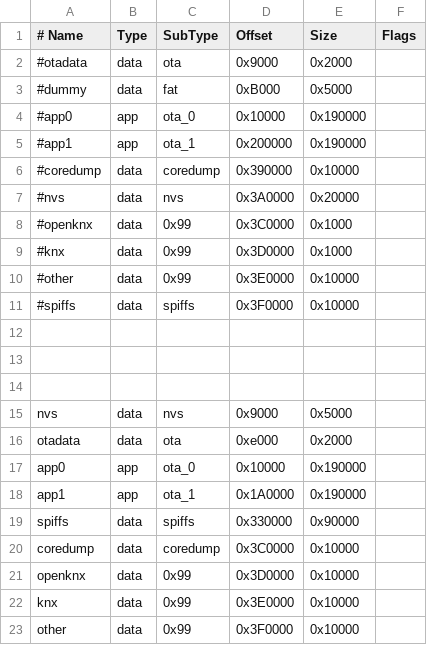
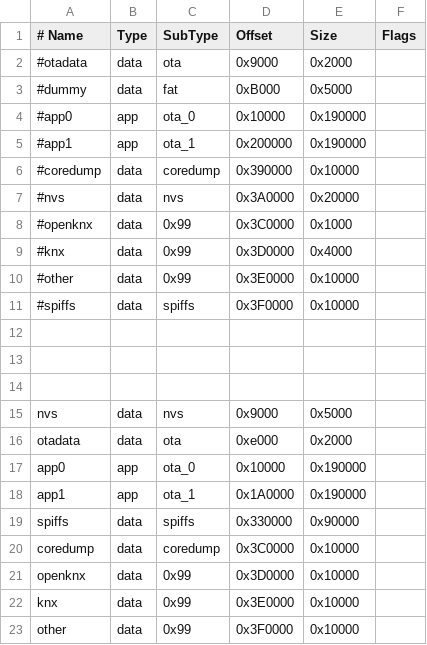
Before and after one commit to OpenKNX/OAM-SmartHomeBridge, a CSV file: esp_partition.csv, drawn as a sheet.

```diff
--- a/esp_partition.csv
+++ b/esp_partition.csv
@@ -8,3 +8,3 @@
 #openknx,  data, 0x99,     0x3C0000, 0x1000,
-#knx,      data, 0x99,     0x3D0000, 0x1000,
+#knx,      data, 0x99,     0x3D0000, 0x4000,
 #other,    data, 0x99,     0x3E0000, 0x10000,
```
Also changed, not shown: 26 other files.
